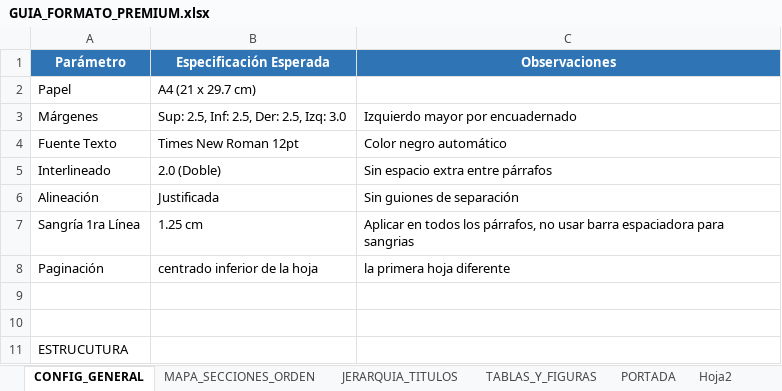
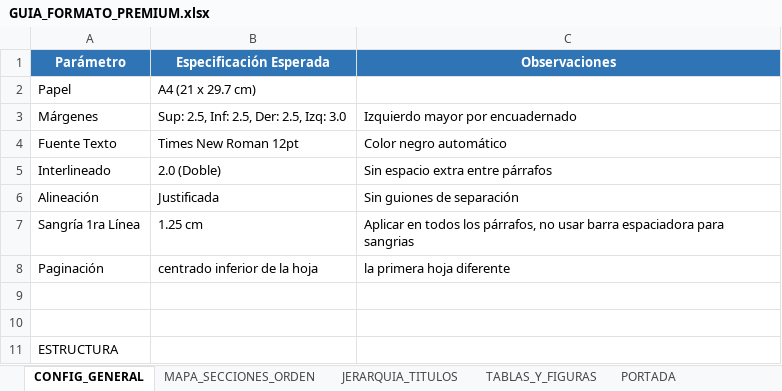
Before and after one commit to XAVIER-801/REVISOR, an Excel workbook: GUIA_FORMATO_PREMIUM.xlsx, sheet CONFIG_GENERAL, drawn as a sheet; values as stored, in another font and other column widths than the file's, no borders; the diff names each change by its address in the sheet, - before the commit and + after, or states it on an @@ line.

```diff
--- a/GUIA_FORMATO_PREMIUM.xlsx (sheet CONFIG_GENERAL)
+++ b/GUIA_FORMATO_PREMIUM.xlsx (sheet CONFIG_GENERAL)
-sheet tab: Hoja2
-A11 (Parámetro): ESTRUCUTURA
+A11 (Parámetro): ESTRUCTURA
```
Also changed, not shown: sheet CONTENIDO DE CAPITULO IV, sheet DEDICATORIA, 24 other files.
